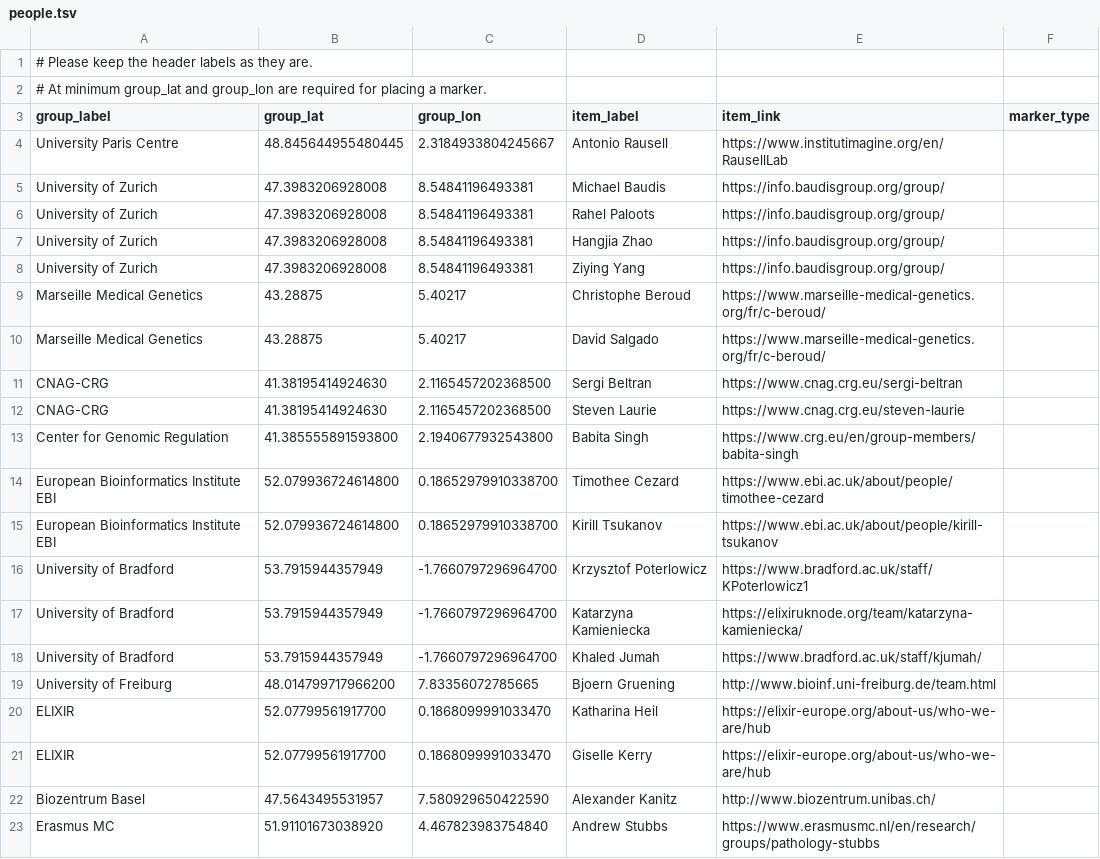
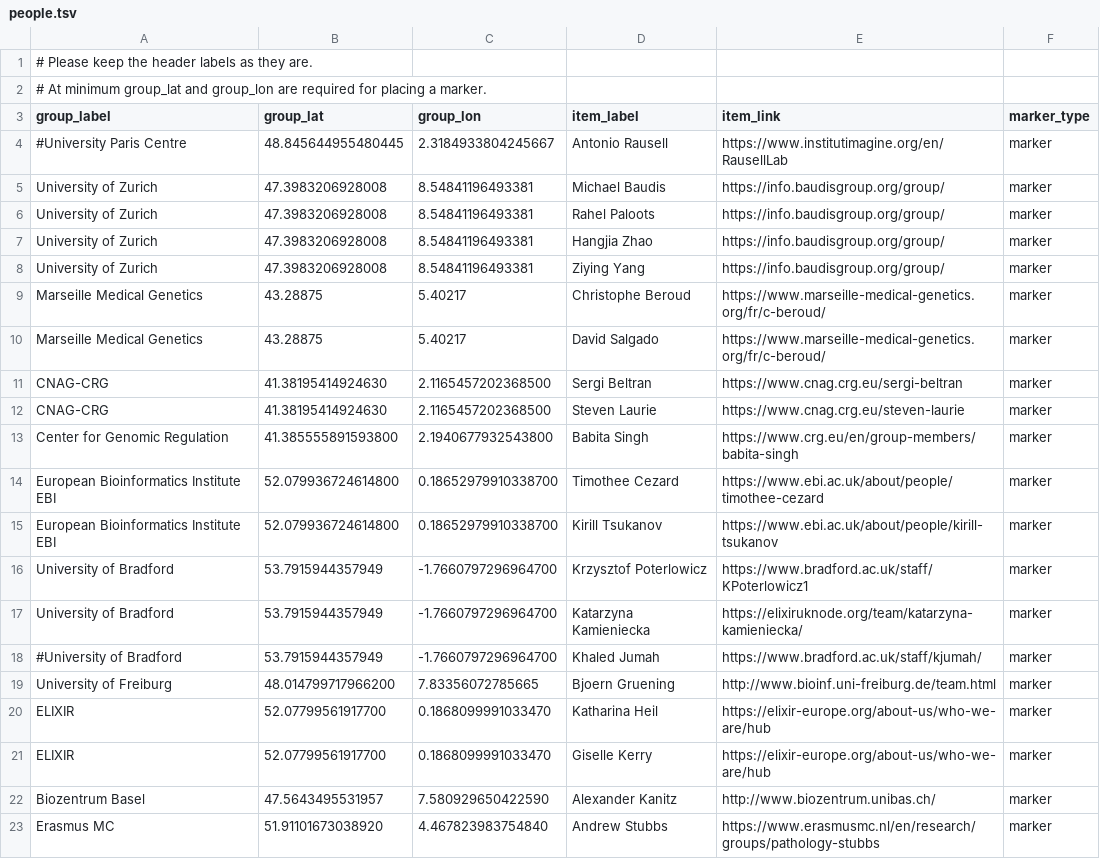
Before and after one commit to kvongruenigen/hcnv.github.io, a TSV file: docs/contacts/people.tsv, drawn as a sheet.

```diff
--- a/docs/contacts/people.tsv
+++ b/docs/contacts/people.tsv
@@ -3,21 +3,21 @@
 group_label	group_lat	group_lon	item_label	item_link	marker_type
-University Paris Centre	48.845644955480445	2.3184933804245667	Antonio Rausell	https://www.institutimagine.org/en/RausellLab	
-University of Zurich	47.3983206928008	8.54841196493381	Michael Baudis	https://info.baudisgroup.org/group/	
-University of Zurich	47.3983206928008	8.54841196493381	Rahel Paloots	https://info.baudisgroup.org/group/	
-University of Zurich	47.3983206928008	8.54841196493381	Hangjia Zhao	https://info.baudisgroup.org/group/	
-University of Zurich	47.3983206928008	8.54841196493381	Ziying Yang	https://info.baudisgroup.org/group/	
-Marseille Medical Genetics	43.28875	5.40217	Christophe Beroud	https://www.marseille-medical-genetics.org/fr/c-beroud/	
-Marseille Medical Genetics	43.28875	5.40217	David Salgado	https://www.marseille-medical-genetics.org/fr/c-beroud/	
-CNAG-CRG	41.38195414924630	2.1165457202368500	Sergi Beltran	https://www.cnag.crg.eu/sergi-beltran	
-CNAG-CRG	41.38195414924630	2.1165457202368500	Steven Laurie	https://www.cnag.crg.eu/steven-laurie	
-Center for Genomic Regulation	41.385555891593800	2.1940677932543800	Babita Singh	https://www.crg.eu/en/group-members/babita-singh	
-European Bioinformatics Institute EBI	52.079936724614800	0.18652979910338700	Timothee Cezard	https://www.ebi.ac.uk/about/people/timothee-cezard	
-European Bioinformatics Institute EBI	52.079936724614800	0.18652979910338700	Kirill Tsukanov	https://www.ebi.ac.uk/about/people/kirill-tsukanov	
-University of Bradford	53.7915944357949	-1.7660797296964700	Krzysztof Poterlowicz	https://www.bradford.ac.uk/staff/KPoterlowicz1	
-University of Bradford	53.7915944357949	-1.7660797296964700	Katarzyna Kamieniecka	https://elixiruknode.org/team/katarzyna-kamieniecka/	
-University of Bradford	53.7915944357949	-1.7660797296964700	Khaled Jumah	https://www.bradford.ac.uk/staff/kjumah/	
-University of Freiburg	48.014799717966200	7.83356072785665	Bjoern Gruening	http://www.bioinf.uni-freiburg.de/team.html	
-ELIXIR	52.07799561917700	0.1868099991033470	Katharina Heil	https://elixir-europe.org/about-us/who-we-are/hub	
-ELIXIR	52.07799561917700	0.1868099991033470	Giselle Kerry	https://elixir-europe.org/about-us/who-we-are/hub	
-Biozentrum Basel	47.5643495531957	7.580929650422590	Alexander Kanitz	http://www.biozentrum.unibas.ch/	
-Erasmus MC	51.91101673038920	4.467823983754840	Andrew Stubbs	https://www.erasmusmc.nl/en/research/groups/pathology-stubbs	
+#University Paris Centre	48.845644955480445	2.3184933804245667	Antonio Rausell	https://www.institutimagine.org/en/RausellLab	marker
+University of Zurich	47.3983206928008	8.54841196493381	Michael Baudis	https://info.baudisgroup.org/group/	marker
+University of Zurich	47.3983206928008	8.54841196493381	Rahel Paloots	https://info.baudisgroup.org/group/	marker
+University of Zurich	47.3983206928008	8.54841196493381	Hangjia Zhao	https://info.baudisgroup.org/group/	marker
+University of Zurich	47.3983206928008	8.54841196493381	Ziying Yang	https://info.baudisgroup.org/group/	marker
+Marseille Medical Genetics	43.28875	5.40217	Christophe Beroud	https://www.marseille-medical-genetics.org/fr/c-beroud/	marker
+Marseille Medical Genetics	43.28875	5.40217	David Salgado	https://www.marseille-medical-genetics.org/fr/c-beroud/	marker
+CNAG-CRG	41.38195414924630	2.1165457202368500	Sergi Beltran	https://www.cnag.crg.eu/sergi-beltran	marker
+CNAG-CRG	41.38195414924630	2.1165457202368500	Steven Laurie	https://www.cnag.crg.eu/steven-laurie	marker
+Center for Genomic Regulation	41.385555891593800	2.1940677932543800	Babita Singh	https://www.crg.eu/en/group-members/babita-singh	marker
+European Bioinformatics Institute EBI	52.079936724614800	0.18652979910338700	Timothee Cezard	https://www.ebi.ac.uk/about/people/timothee-cezard	marker
+European Bioinformatics Institute EBI	52.079936724614800	0.18652979910338700	Kirill Tsukanov	https://www.ebi.ac.uk/about/people/kirill-tsukanov	marker
+University of Bradford	53.7915944357949	-1.7660797296964700	Krzysztof Poterlowicz	https://www.bradford.ac.uk/staff/KPoterlowicz1	marker
+University of Bradford	53.7915944357949	-1.7660797296964700	Katarzyna Kamieniecka	https://elixiruknode.org/team/katarzyna-kamieniecka/	marker
+#University of Bradford	53.7915944357949	-1.7660797296964700	Khaled Jumah	https://www.bradford.ac.uk/staff/kjumah/	marker
+University of Freiburg	48.014799717966200	7.83356072785665	Bjoern Gruening	http://www.bioinf.uni-freiburg.de/team.html	marker
+ELIXIR	52.07799561917700	0.1868099991033470	Katharina Heil	https://elixir-europe.org/about-us/who-we-are/hub	marker
+ELIXIR	52.07799561917700	0.1868099991033470	Giselle Kerry	https://elixir-europe.org/about-us/who-we-are/hub	marker
+Biozentrum Basel	47.5643495531957	7.580929650422590	Alexander Kanitz	http://www.biozentrum.unibas.ch/	marker
+Erasmus MC	51.91101673038920	4.467823983754840	Andrew Stubbs	https://www.erasmusmc.nl/en/research/groups/pathology-stubbs	marker
```
Also changed, not shown: 1 other file.
